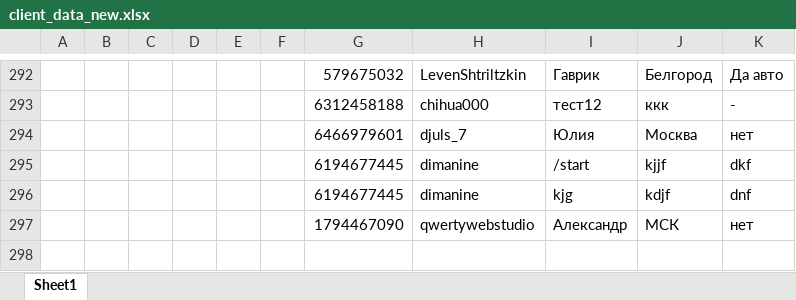
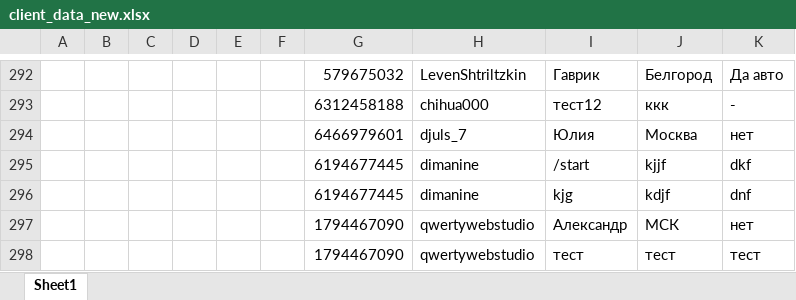
Before and after one commit to QwertyOkay/tgBot12-py392, an Excel workbook: client_data_new.xlsx, sheet Sheet1, drawn as a sheet; only a part is shown, gaps mark what is left out; values as stored, in another font and other column widths than the file's, no borders; the diff names each change by its address in the sheet, - before the commit and + after, or states it on an @@ line.

```diff
--- a/client_data_new.xlsx (sheet Sheet1)
+++ b/client_data_new.xlsx (sheet Sheet1)
+row 298:  |  |  |  |  |  | 1794467090 | qwertywebstudio | тест | тест | тест
```
Also changed, not shown: 2 other files.
